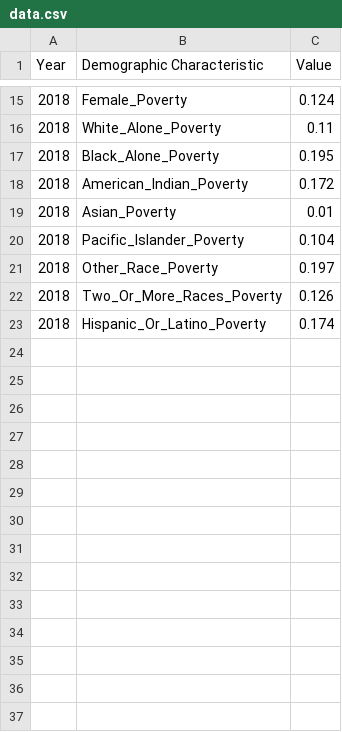
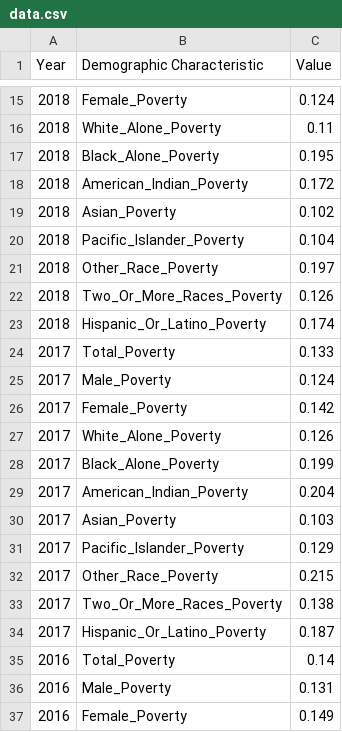
Before and after one commit to SDGPI2020/data, a CSV file: en/data-packages/1-2-1/data.csv, drawn as a sheet; only a part is shown, gaps mark what is left out; the diff covers the shown part only.

```diff
--- a/en/data-packages/1-2-1/data.csv
+++ b/en/data-packages/1-2-1/data.csv
@@ -18,3 +18,3 @@ Year,Demographic Characteristic,Value
 2018,American_Indian_Poverty,0.172
-2018,Asian_Poverty,0.01
+2018,Asian_Poverty,0.102
 2018,Pacific_Islander_Poverty,0.104
@@ -23 +23,15 @@ Year,Demographic Characteristic,Value
 2018,Hispanic_Or_Latino_Poverty,0.174
+2017,Total_Poverty,0.133
+2017,Male_Poverty,0.124
+2017,Female_Poverty,0.142
+2017,White_Alone_Poverty,0.126
+2017,Black_Alone_Poverty,0.199
+2017,American_Indian_Poverty,0.204
+2017,Asian_Poverty,0.103
+2017,Pacific_Islander_Poverty,0.129
+2017,Other_Race_Poverty,0.215
+2017,Two_Or_More_Races_Poverty,0.138
+2017,Hispanic_Or_Latino_Poverty,0.187
+2016,Total_Poverty,0.14
+2016,Male_Poverty,0.131
+2016,Female_Poverty,0.149
```
Also changed, not shown: 19 added rows elsewhere in this file, en/data/1-2-1.csv, es/data-packages/1-2-1/data.csv, 15 other files.
